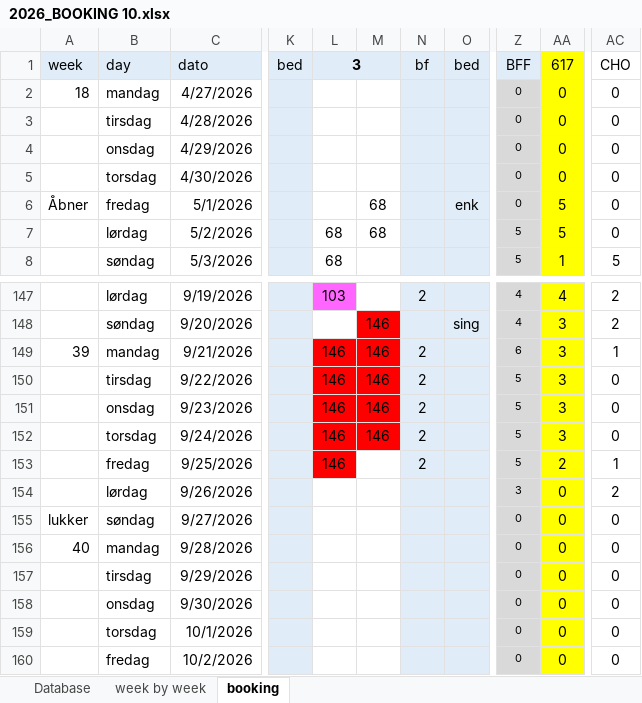
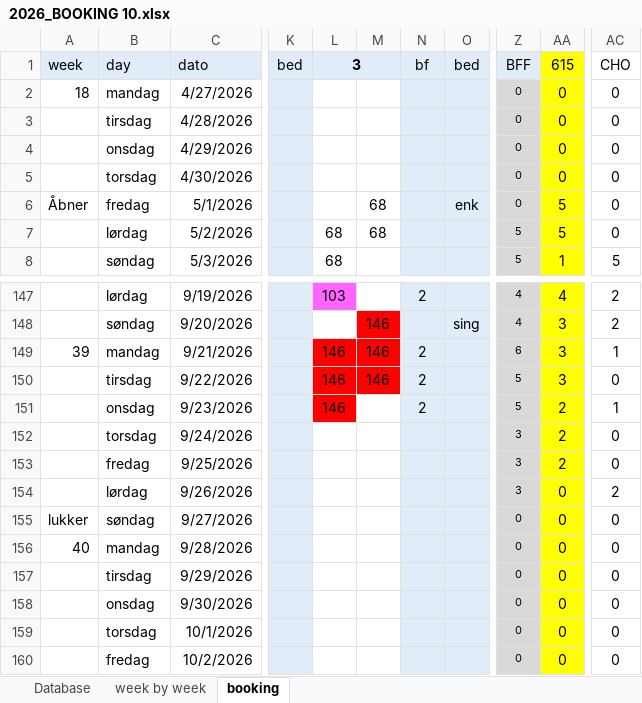
Before and after one commit to Hammerknuden/HK-portal-20, an Excel workbook: data/2026_BOOKING 10.xlsx, sheet booking, drawn as a sheet; only a part is shown, gaps mark what is left out; values as stored, in another font and other column widths than the file's, no borders; the diff names each change by its address in the sheet, - before the commit and + after, or states it on an @@ line.

Commit message:
excel update

```diff
--- a/data/2026_BOOKING 10.xlsx (sheet booking)
+++ b/data/2026_BOOKING 10.xlsx (sheet booking)
-AA1: 617
+AA1: 615
-M151:M152: 146
+M151:M152: (empty)
-M151 fill: #FF0000
+M151 fill: none
-AA151:AA152: 3
+AA151:AA152: 2
-AC151: 0
+AC151: 1
-L152:L153: 146
+L152:L153: (empty)
-L152:M152 fill: #FF0000
+L152:M152 fill: none
-N152:N153: 2
+N152:N153: (empty)
-Z152:Z153: 5
+Z152:Z153: 3
-L153 fill: #FF0000
+L153 fill: none
-AC153: 1
+AC153: 0
```
Also changed, not shown: charts or pictures.
